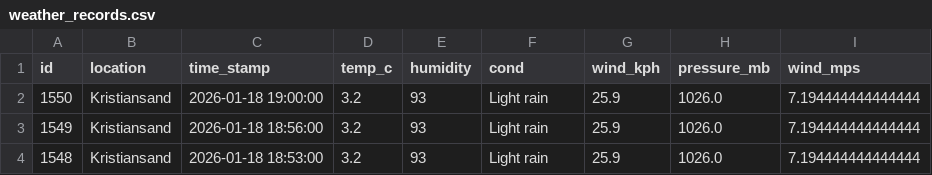
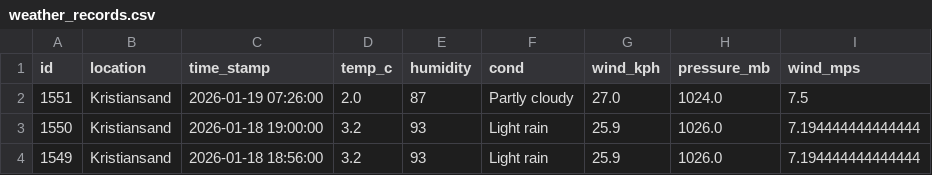
Before and after one commit to Frank-Ellingsen/krs_weather_report, a CSV file: docs/weather_records.csv, drawn as a sheet; only a part is shown; the shorter side is filled out with more unchanged rows.

```diff
--- a/docs/weather_records.csv
+++ b/docs/weather_records.csv
@@ -1,2 +1,3 @@
 id,location,time_stamp,temp_c,humidity,cond,wind_kph,pressure_mb,wind_mps
+1551,Kristiansand,2026-01-19 07:26:00,2.0,87,Partly cloudy,27.0,1024.0,7.5
 1550,Kristiansand,2026-01-18 19:00:00,3.2,93,Light rain,25.9,1026.0,7.194444444444444
```
Also changed, not shown: 2 other files.
